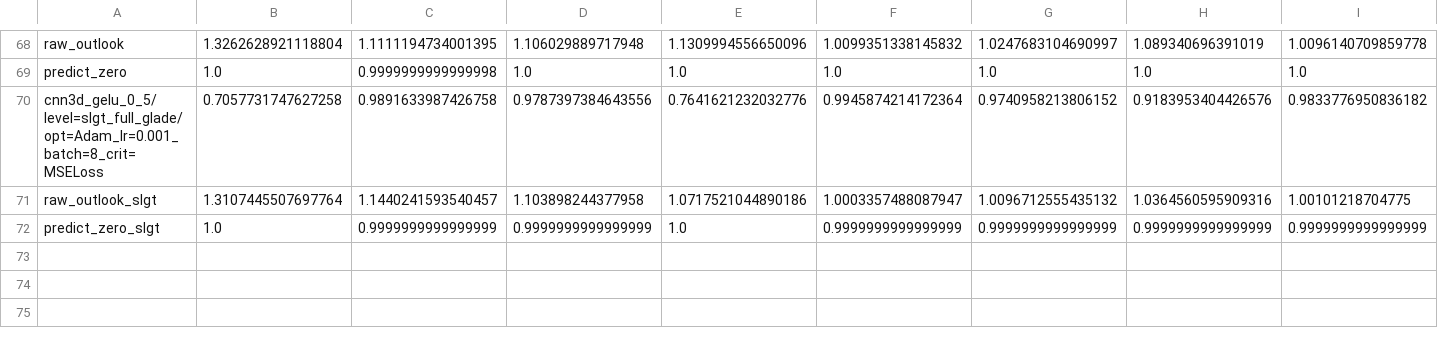
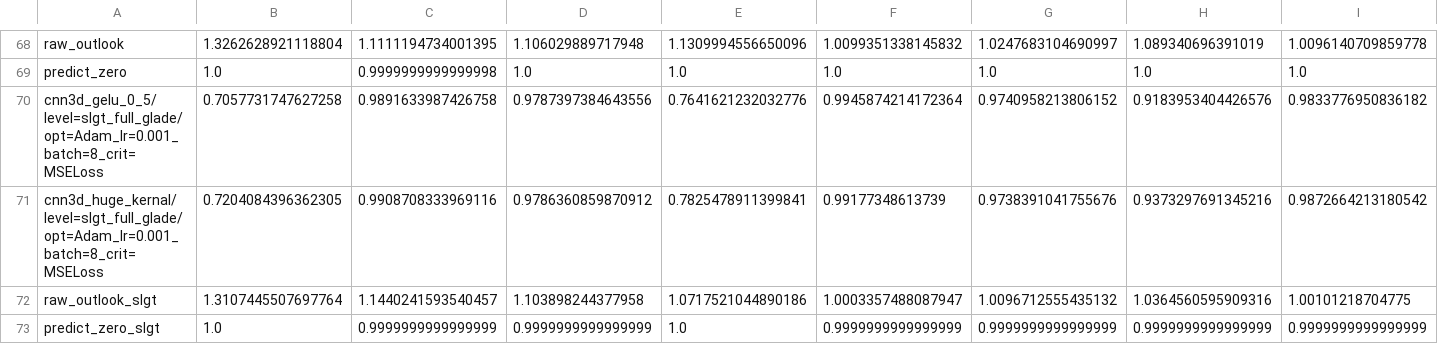
Before and after one commit to milesepstein13/convective_outlook_ml, a CSV file: results/best_all_rmses.csv, drawn as a sheet; only a part is shown, gaps mark what is left out; rows hold the shown columns only; the diff names each change by its address in the sheet, - before the commit and + after, or states it on an @@ line.

```diff
--- a/results/best_all_rmses.csv
+++ b/results/best_all_rmses.csv
+row 71: cnn3d_huge_kernal/level=slgt_full_glade/opt=Adam_lr=0.001_batch=8_crit=MSELoss | 0.7204084396362305 | 0.9908708333969116 | 0.9786360859870912 | 0.7825478911399841 | 0.99177348613739 | 0.9738391041755676 | 0.9373297691345216 | 0.9872664213180542
```
Also changed, not shown: results/best_all_mse.csv, results/best_all_rmses_units.csv, 47 other files.
